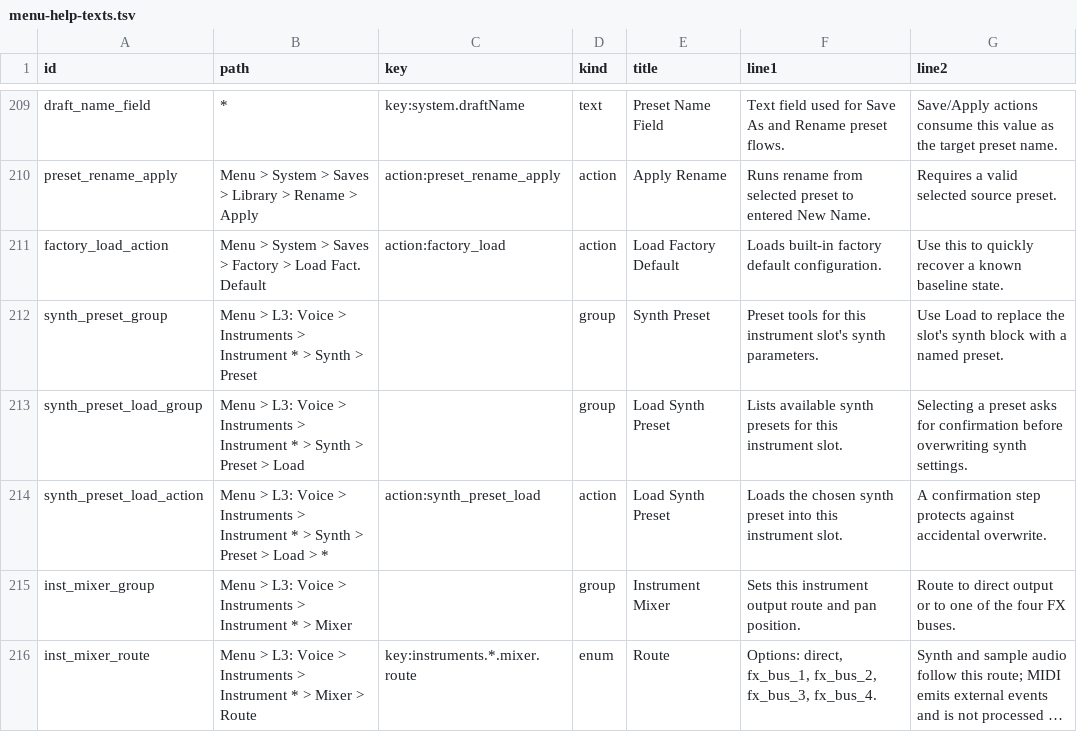
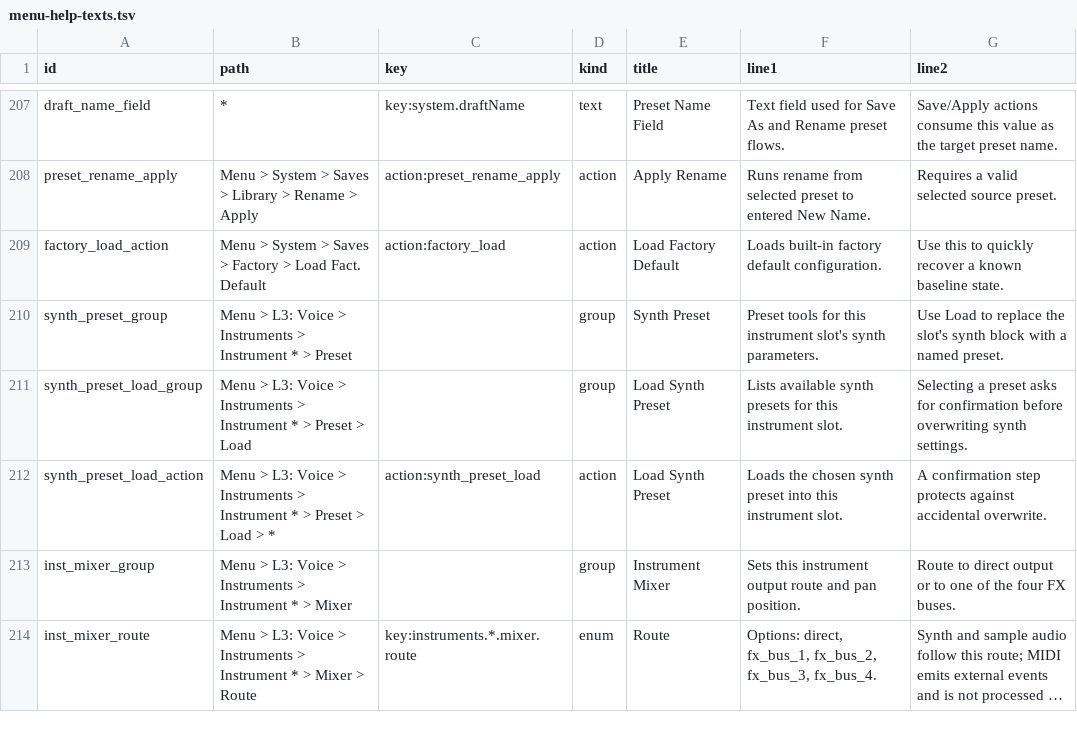
Before and after one commit to nexxyz/cellSymphony, a TSV file: packages/platform-core/resources/menu-help-texts.tsv, drawn as a sheet; only a part is shown, gaps mark what is left out; long unchanged cells end in …; the diff covers the shown part only.

Commit message:
feat: flatten instrument and effect groups via flat: true on MenuNode
Remove intermediate submenu steps for Synth, Sampler, Note Settings,
and all 13 effect groups by adding flat property to group nodes.
visibleChildren flatMaps flat groups; deriveGroupKey accepts state
for sampler detection. Update tests and menu-help-texts.tsv paths.

```diff
--- a/packages/platform-core/resources/menu-help-texts.tsv
+++ b/packages/platform-core/resources/menu-help-texts.tsv
@@ -211,5 +209,5 @@ preset_rename_apply	Menu > System > Saves > Library > Rename > Apply	action:pres
 factory_load_action	Menu > System > Saves > Factory > Load Fact. Default	action:factory_load	action	Load Factory Default	Loads built-in factory default configuration.	Use this to quickly recover a known baseline state.
-synth_preset_group	Menu > L3: Voice > Instruments > Instrument * > Synth > Preset		group	Synth Preset	Preset tools for this instrument slot's synth parameters.	Use Load to replace the slot's synth block with a named preset.
-synth_preset_load_group	Menu > L3: Voice > Instruments > Instrument * > Synth > Preset > Load		group	Load Synth Preset	Lists available synth presets for this instrument slot.	Selecting a preset asks for confirmation before overwriting synth settings.
-synth_preset_load_action	Menu > L3: Voice > Instruments > Instrument * > Synth > Preset > Load > *	action:synth_preset_load	action	Load Synth Preset	Loads the chosen synth preset into this instrument slot.	A confirmation step protects against accidental overwrite.
+synth_preset_group	Menu > L3: Voice > Instruments > Instrument * > Preset		group	Synth Preset	Preset tools for this instrument slot's synth parameters.	Use Load to replace the slot's synth block with a named preset.
+synth_preset_load_group	Menu > L3: Voice > Instruments > Instrument * > Preset > Load		group	Load Synth Preset	Lists available synth presets for this instrument slot.	Selecting a preset asks for confirmation before overwriting synth settings.
+synth_preset_load_action	Menu > L3: Voice > Instruments > Instrument * > Preset > Load > *	action:synth_preset_load	action	Load Synth Preset	Loads the chosen synth preset into this instrument slot.	A confirmation step protects against accidental overwrite.
 inst_mixer_group	Menu > L3: Voice > Instruments > Instrument * > Mixer		group	Instrument Mixer	Sets this instrument output route and pan position.	Route to direct output or to one of the four FX buses.
```
Also changed, not shown: 2 removed rows and 21 edited cells elsewhere in this file, 8 other files.
